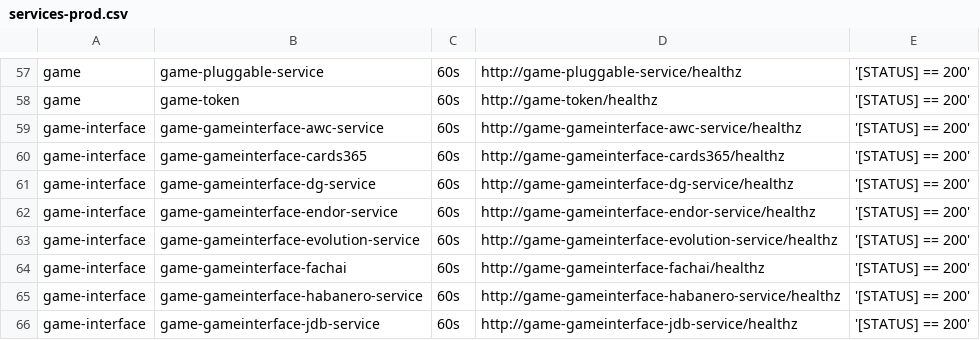
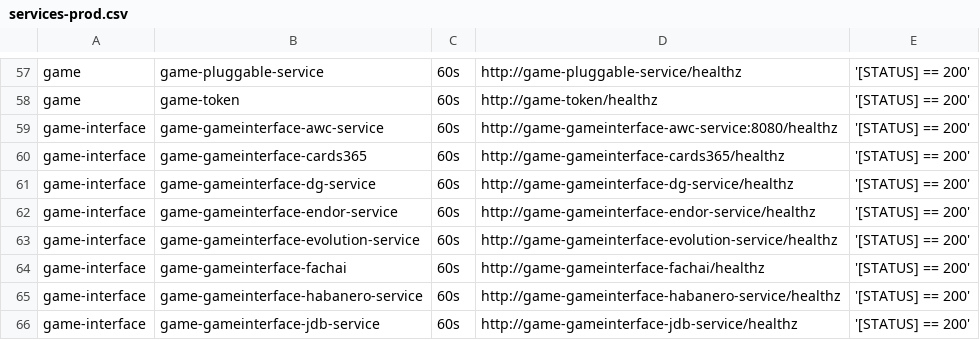
Before and after one commit to starixvn/tgs_rayprosoft_tgs.healthchecks.gatus, a CSV file: services/services-prod.csv, drawn as a sheet; only a part is shown, gaps mark what is left out.

Commit message:
edit game-interface,game-gameinterface-awc-service

```diff
--- a/services/services-prod.csv
+++ b/services/services-prod.csv
@@ -58,3 +58,3 @@ game,game-pluggable-service,60s,http://game-pluggable-service/healthz,'[STATUS]
 game,game-token,60s,http://game-token/healthz,'[STATUS] == 200'
-game-interface,game-gameinterface-awc-service ,60s,http://game-gameinterface-awc-service/healthz,'[STATUS] == 200'
+game-interface,game-gameinterface-awc-service ,60s,http://game-gameinterface-awc-service:8080/healthz,'[STATUS] == 200'
 game-interface,game-gameinterface-cards365,60s,http://game-gameinterface-cards365/healthz,'[STATUS] == 200'
```
